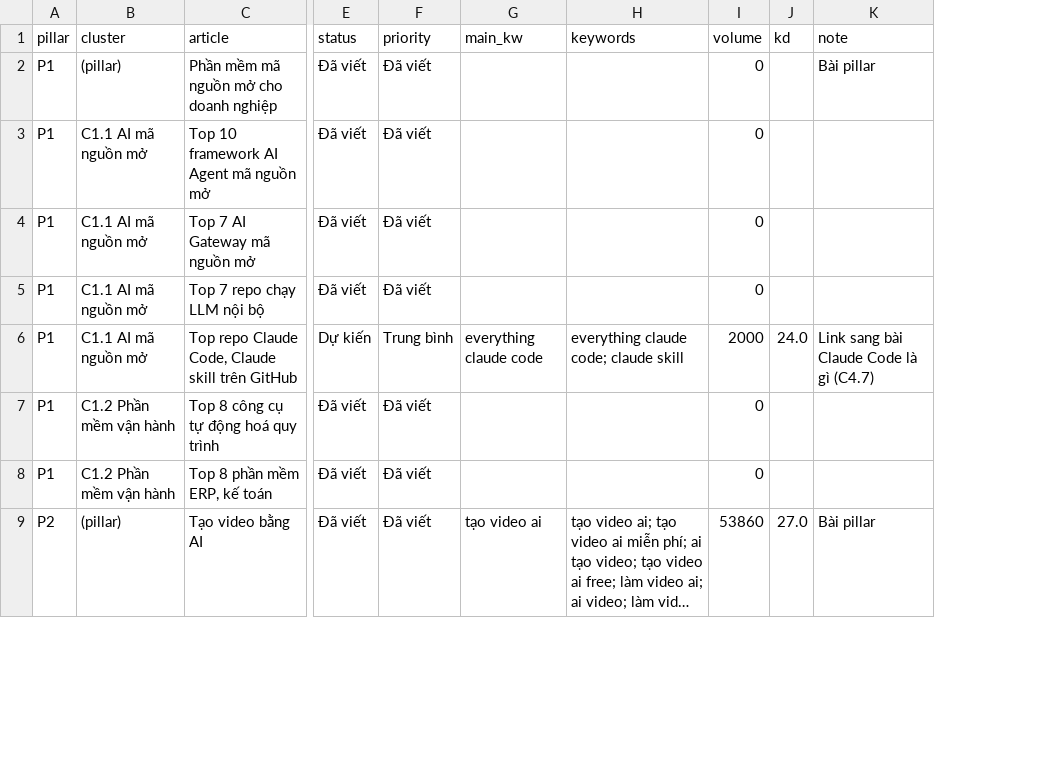
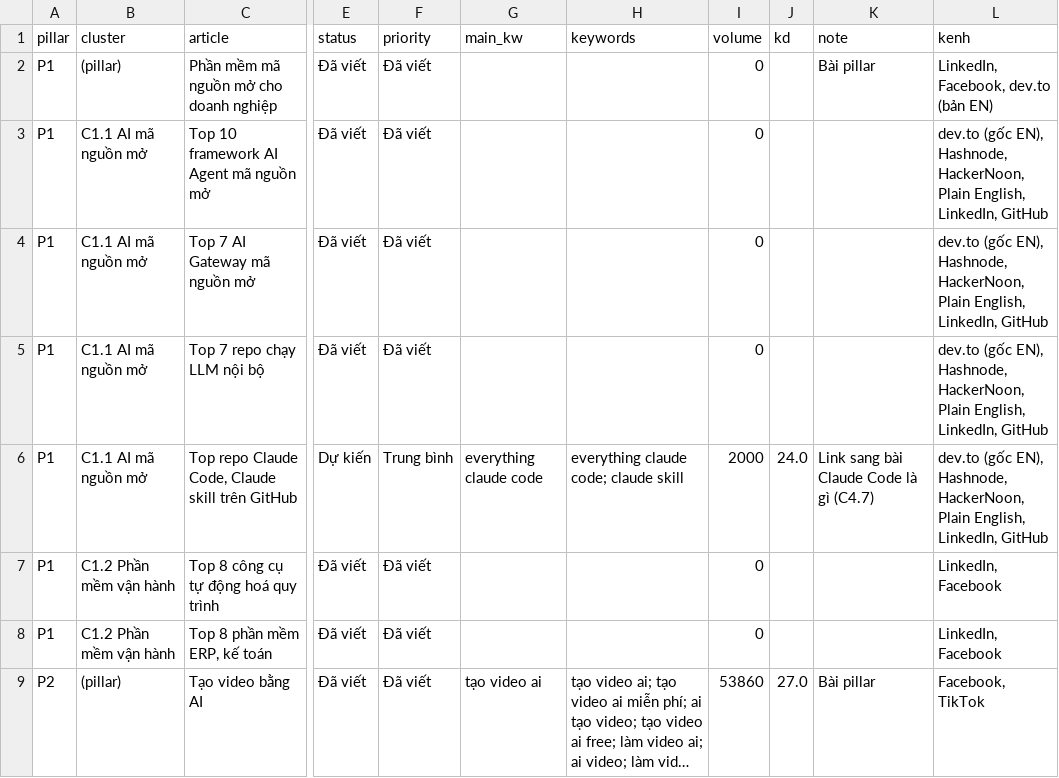
Before and after one commit to ThanaLamth/kimq-blog, a CSV file: data/keywords/2026-11-23/cluster-keyword-map.csv, drawn as a sheet; only a part is shown, gaps mark what is left out; long unchanged cells end in …; the diff names each change by its address in the sheet, - before the commit and + after, or states it on an @@ line.

Commit message:
Kế hoạch phân phối: cluster → nền tảng, quy định canonical từng nền tảng, cột kenh trong CSV

```diff
--- a/data/keywords/2026-11-23/cluster-keyword-map.csv
+++ b/data/keywords/2026-11-23/cluster-keyword-map.csv
+column L (kenh), rows 2-9: LinkedIn, Facebook, dev.to (bản EN) | dev.to (gốc EN), Hashnode, HackerNoon, Plain English, LinkedIn, GitHub | dev.to (gốc EN), Hashnode, HackerNoon, Plain English, LinkedIn, GitHub | dev.to (gốc EN), Hashnode, HackerNoon, Plain English, LinkedIn, GitHub | dev.to (gốc EN), Hashnode, HackerNoon, Plain English, LinkedIn, GitHub | LinkedIn, Facebook | LinkedIn, Facebook | Facebook, TikTok
```
Also changed, not shown: 2 other files.
